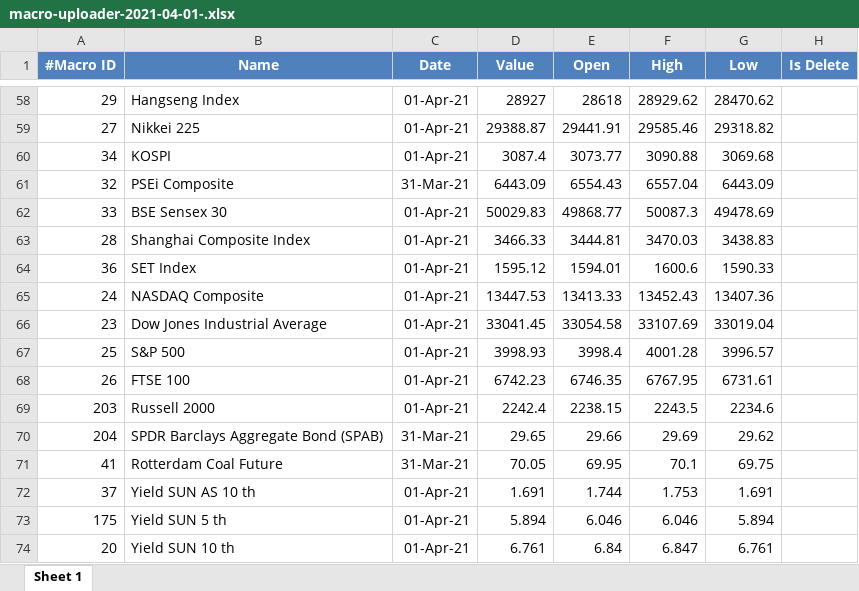
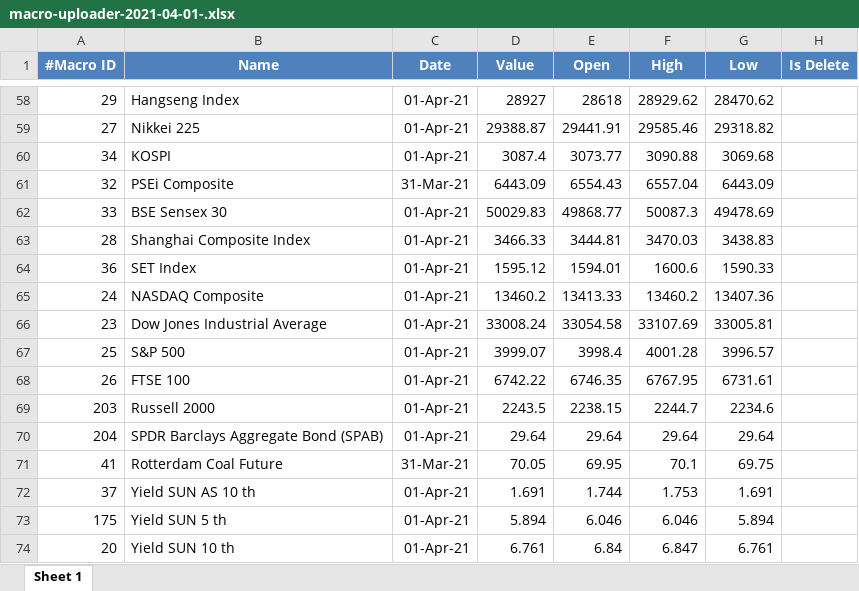
Before and after one commit to rifansetiawan/FCPO, an Excel workbook: macro-uploader-2021-04-01-.xlsx, sheet Sheet 1, drawn as a sheet; only a part is shown, gaps mark what is left out; values as stored, in another font and other column widths than the file's, no borders; the diff covers the shown part only; the diff names each change by its address in the sheet, - before the commit and + after, or states it on an @@ line.

```diff
--- a/macro-uploader-2021-04-01-.xlsx (sheet Sheet 1)
+++ b/macro-uploader-2021-04-01-.xlsx (sheet Sheet 1)
-D65 (Value): 13447.53
+D65 (Value): 13460.2
-F65 (High): 13452.43
+F65 (High): 13460.2
-D66 (Value): 33041.45
+D66 (Value): 33008.24
-G66 (Low): 33019.04
+G66 (Low): 33005.81
-D67 (Value): 3998.93
+D67 (Value): 3999.07
-D68 (Value): 6742.23
+D68 (Value): 6742.22
-D69 (Value): 2242.4
+D69 (Value): 2243.5
-F69 (High): 2243.5
+F69 (High): 2244.7
-C70 (Date): 31-Mar-21
+C70 (Date): 01-Apr-21
-D70 (Value): 29.65
+D70 (Value): 29.64
-E70 (Open): 29.66
+E70 (Open): 29.64
-F70 (High): 29.69
+F70 (High): 29.64
-G70 (Low): 29.62
+G70 (Low): 29.64
```
Also changed, not shown: 27 edited cells elsewhere in this sheet.
